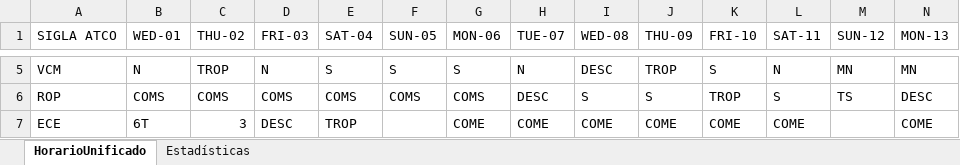
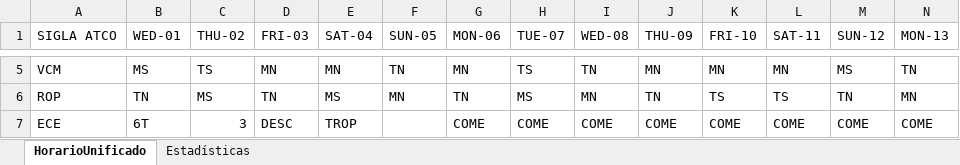
Before and after one commit to hzuluag56268/1t6rt6tt, an Excel workbook: horarioUnificado_con_mofis.xlsx, sheet HorarioUnificado, drawn as a sheet; only a part is shown, gaps mark what is left out; values as stored, in another font and other column widths than the file's, no cell formats; the diff covers the shown part only; the diff names each change by its address in the sheet, - before the commit and + after, or states it on an @@ line.

```diff
--- a/horarioUnificado_con_mofis.xlsx (sheet HorarioUnificado)
+++ b/horarioUnificado_con_mofis.xlsx (sheet HorarioUnificado)
-B5 (WED-01): N
+B5 (WED-01): MS
-C5 (THU-02): TROP
+C5 (THU-02): TS
-D5 (FRI-03): N
+D5 (FRI-03): MN
-E5 (SAT-04): S
+E5 (SAT-04): MN
-F5 (SUN-05): S
+F5 (SUN-05): TN
-G5 (MON-06): S
+G5 (MON-06): MN
-H5 (TUE-07): N
+H5 (TUE-07): TS
-I5 (WED-08): DESC
+I5 (WED-08): TN
-J5 (THU-09): TROP
+J5 (THU-09): MN
-K5 (FRI-10): S
+K5 (FRI-10): MN
-L5 (SAT-11): N
+L5 (SAT-11): MN
-M5 (SUN-12): MN
+M5 (SUN-12): MS
-N5 (MON-13): MN
+N5 (MON-13): TN
-B6 (WED-01): COMS
+B6 (WED-01): TN
-C6 (THU-02): COMS
+C6 (THU-02): MS
-D6 (FRI-03): COMS
+D6 (FRI-03): TN
-E6 (SAT-04): COMS
+E6 (SAT-04): MS
-F6 (SUN-05): COMS
+F6 (SUN-05): MN
-G6 (MON-06): COMS
+G6 (MON-06): TN
-H6 (TUE-07): DESC
+H6 (TUE-07): MS
-I6 (WED-08): S
+I6 (WED-08): MN
-J6 (THU-09): S
+J6 (THU-09): TN
-K6 (FRI-10): TROP
+K6 (FRI-10): TS
-L6 (SAT-11): S
+L6 (SAT-11): TS
-M6 (SUN-12): TS
+M6 (SUN-12): TN
-N6 (MON-13): DESC
+N6 (MON-13): MN
-M7 (SUN-12): (empty)
+M7 (SUN-12): COME
```
Also changed, not shown: 2 added rows, 2 removed rows and 189 edited cells elsewhere in this sheet, sheet Estadísticas, cell formats, hidden cells, horarioUnificado_con_mofis_stats.xlsx, 4 other files.
